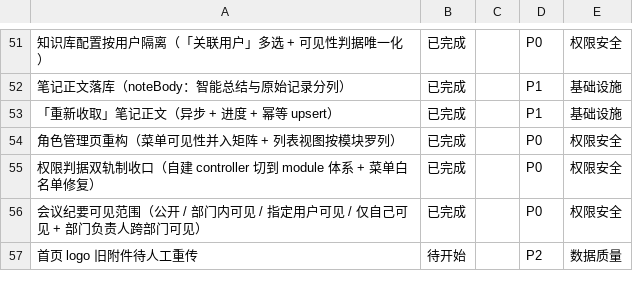
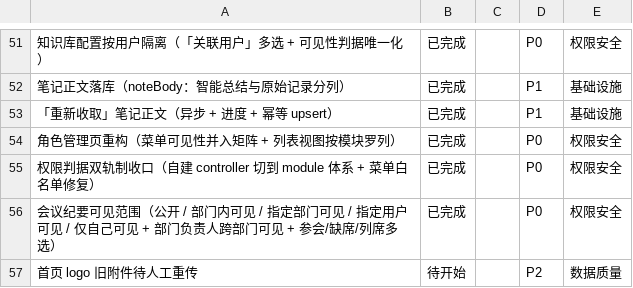
Before and after one commit to sunxufeng/acms, a CSV file: PLAN.csv, drawn as a sheet; only a part is shown, gaps mark what is left out; the diff names each change by its address in the sheet, - before the commit and + after, or states it on an @@ line.

Commit message:
docs(plan): 会议纪要增补「指定部门可见」+ 人员多选，三处同步（Issue #10）

```diff
--- a/PLAN.csv
+++ b/PLAN.csv
-A56: …/ 指定用户可见 / 仅自己可见 + 部门负责人跨部门可见）
+A56: …/ 指定部门可见 / 指定用户可见 / 仅自己可见 + 部门负责人跨部门可见 + 参会/缺席/列席多选）
```
Also changed, not shown: 1 other file.
